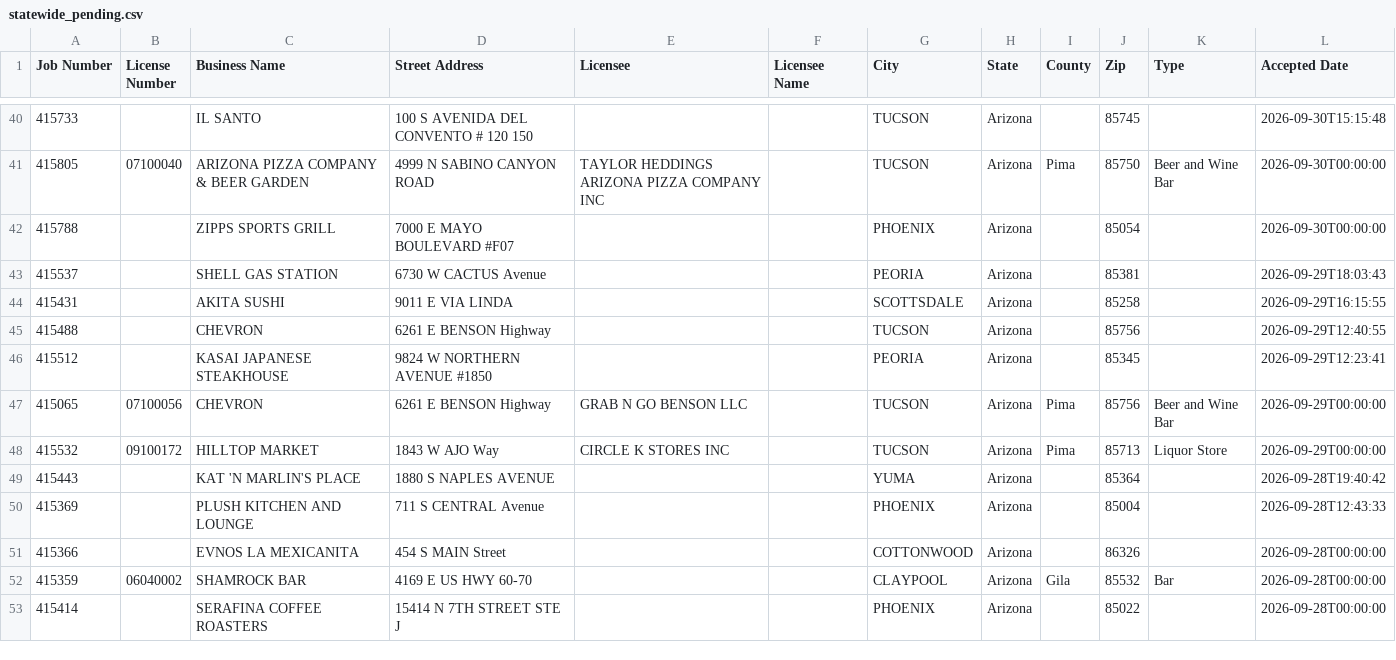
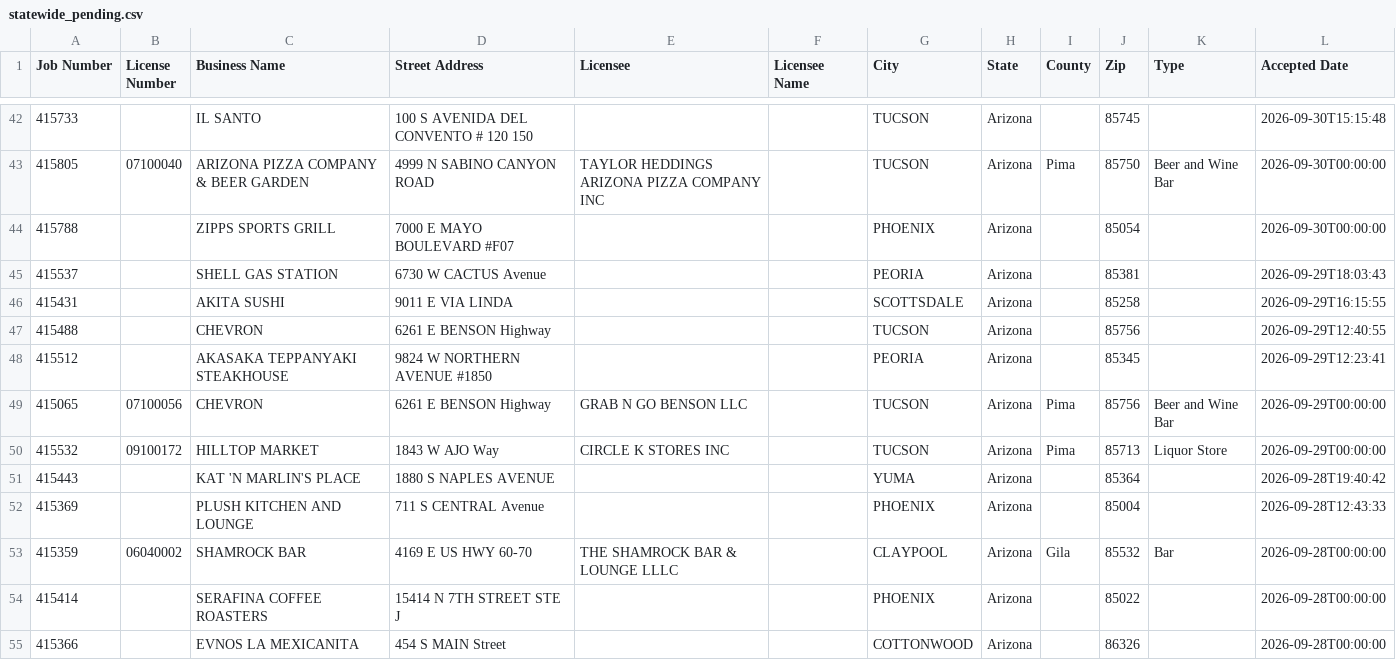
Before and after one commit to calvinmalloy124/phx-opening-soon, a CSV file: data/statewide_pending.csv, drawn as a sheet; only a part is shown, gaps mark what is left out; the diff covers the shown part only.

```diff
--- a/data/statewide_pending.csv
+++ b/data/statewide_pending.csv
@@ -45,3 +47,3 @@ Job Number,License Number,Business Name,Street Address,Licensee,Licensee Name,Ci
 "415488","","CHEVRON","6261 E BENSON Highway ","","","TUCSON","Arizona","","85756","","2026-09-29T12:40:55"
-"415512","","KASAI JAPANESE STEAKHOUSE","9824 W NORTHERN AVENUE #1850","","","PEORIA","Arizona","","85345","","2026-09-29T12:23:41"
+"415512","","AKASAKA TEPPANYAKI STEAKHOUSE","9824 W NORTHERN AVENUE #1850","","","PEORIA","Arizona","","85345","","2026-09-29T12:23:41"
 "415065","07100056","CHEVRON","6261 E BENSON Highway ","GRAB N GO BENSON LLC","","TUCSON","Arizona","Pima","85756","Beer and Wine Bar","2026-09-29T00:00:00"
@@ -50,4 +52,4 @@ Job Number,License Number,Business Name,Street Address,Licensee,Licensee Name,Ci
 "415369","","PLUSH KITCHEN AND LOUNGE","711 S CENTRAL Avenue ","","","PHOENIX","Arizona","","85004","","2026-09-28T12:43:33"
+"415359","06040002","SHAMROCK BAR","4169 E US HWY 60-70 ","THE SHAMROCK BAR & LOUNGE LLLC","","CLAYPOOL","Arizona","Gila","85532","Bar","2026-09-28T00:00:00"
+"415414","","SERAFINA COFFEE ROASTERS","15414 N 7TH  STREET STE J","","","PHOENIX","Arizona","","85022","","2026-09-28T00:00:00"
 "415366","","EVNOS LA MEXICANITA","454 S MAIN Street ","","","COTTONWOOD","Arizona","","86326","","2026-09-28T00:00:00"
-"415359","06040002","SHAMROCK BAR","4169 E US HWY 60-70 ","","","CLAYPOOL","Arizona","Gila","85532","Bar","2026-09-28T00:00:00"
-"415414","","SERAFINA COFFEE ROASTERS","15414 N 7TH  STREET STE J","","","PHOENIX","Arizona","","85022","","2026-09-28T00:00:00"
```
Also changed, not shown: 6 added rows, 2 removed rows, 39 moved rows and 9 edited cells elsewhere in this file, 7 other files.
